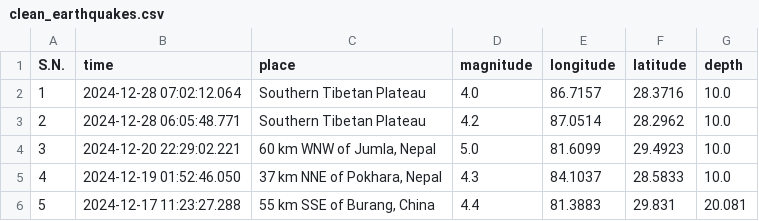
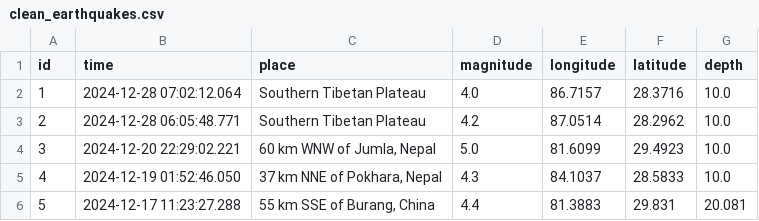
Before and after one commit to matinatula/Nepal-Earthquake-Pipeline, a CSV file: clean_earthquakes.csv, drawn as a sheet; only a part is shown.

```diff
--- a/clean_earthquakes.csv
+++ b/clean_earthquakes.csv
@@ -1,2 +1,2 @@
-S.N.,time,place,magnitude,longitude,latitude,depth
+id,time,place,magnitude,longitude,latitude,depth
 1,2024-12-28 07:02:12.064,Southern Tibetan Plateau,4.0,86.7157,28.3716,10.0
```
Also changed, not shown: 8 other files.
